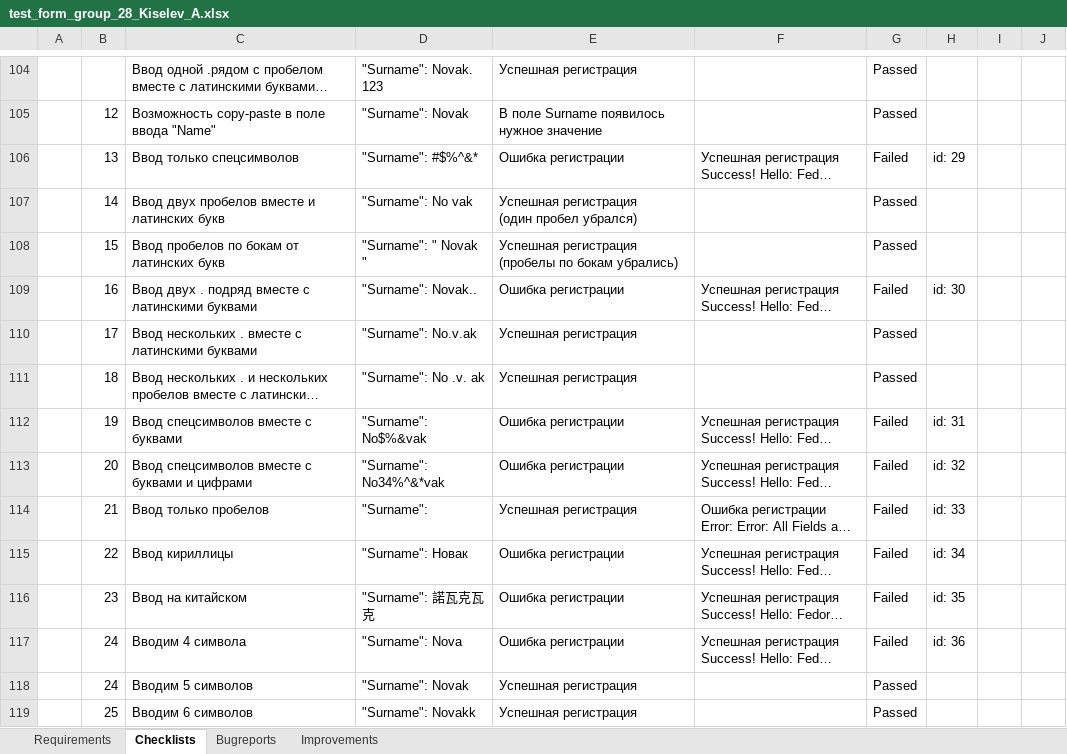
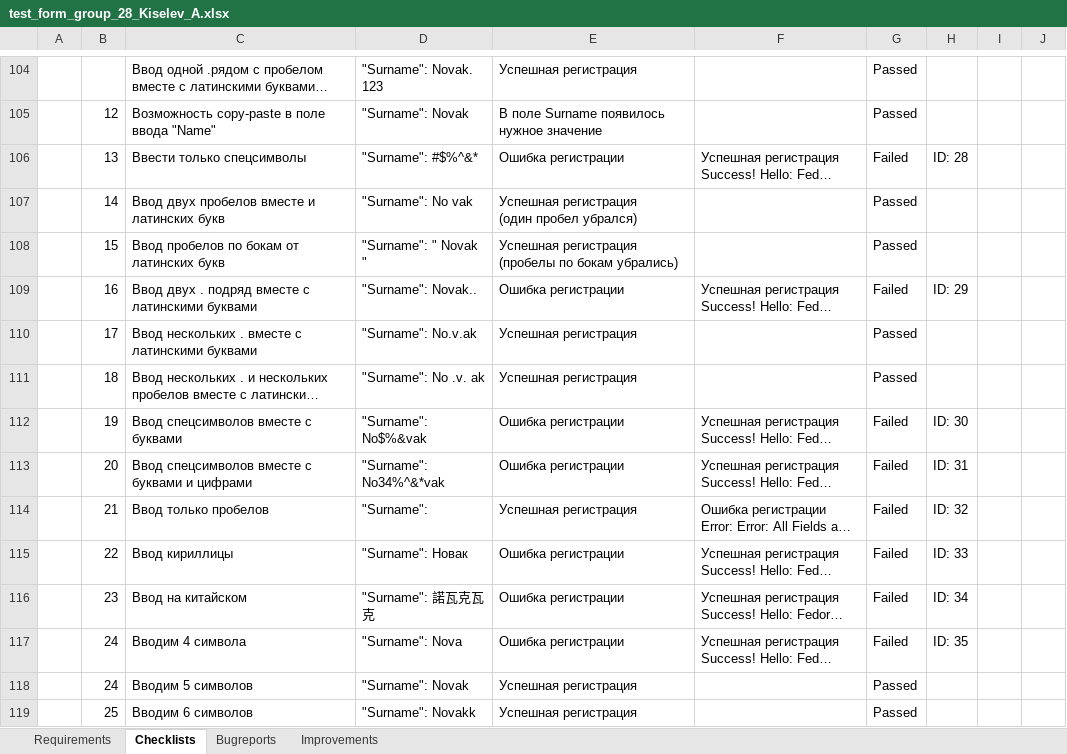
Before and after one commit to allexxk/test_form_group_28_Kiselev_A, an Excel workbook: test_form_group_28_Kiselev_A.xlsx, sheet Checklists, drawn as a sheet; only a part is shown, gaps mark what is left out; long unchanged cells end in …; values as stored, in another font and other column widths than the file's, no cell formats; the diff covers the shown part only; the diff names each change by its address in the sheet, - before the commit and + after, or states it on an @@ line.

```diff
--- a/test_form_group_28_Kiselev_A.xlsx (sheet Checklists)
+++ b/test_form_group_28_Kiselev_A.xlsx (sheet Checklists)
-C106: Ввод только спецсимволов
+C106: Ввести только спецсимволы
-H106: id: 29
+H106: ID: 28
-H109: id: 30
+H109: ID: 29
-H112: id: 31
+H112: ID: 30
-H113: id: 32
+H113: ID: 31
-H114: id: 33
+H114: ID: 32
-H115: id: 34
+H115: ID: 33
-H116: id: 35
+H116: ID: 34
-H117: id: 36
+H117: ID: 35
```
Also changed, not shown: 12 edited cells elsewhere in this sheet, sheet Bugreports, cell formats.
